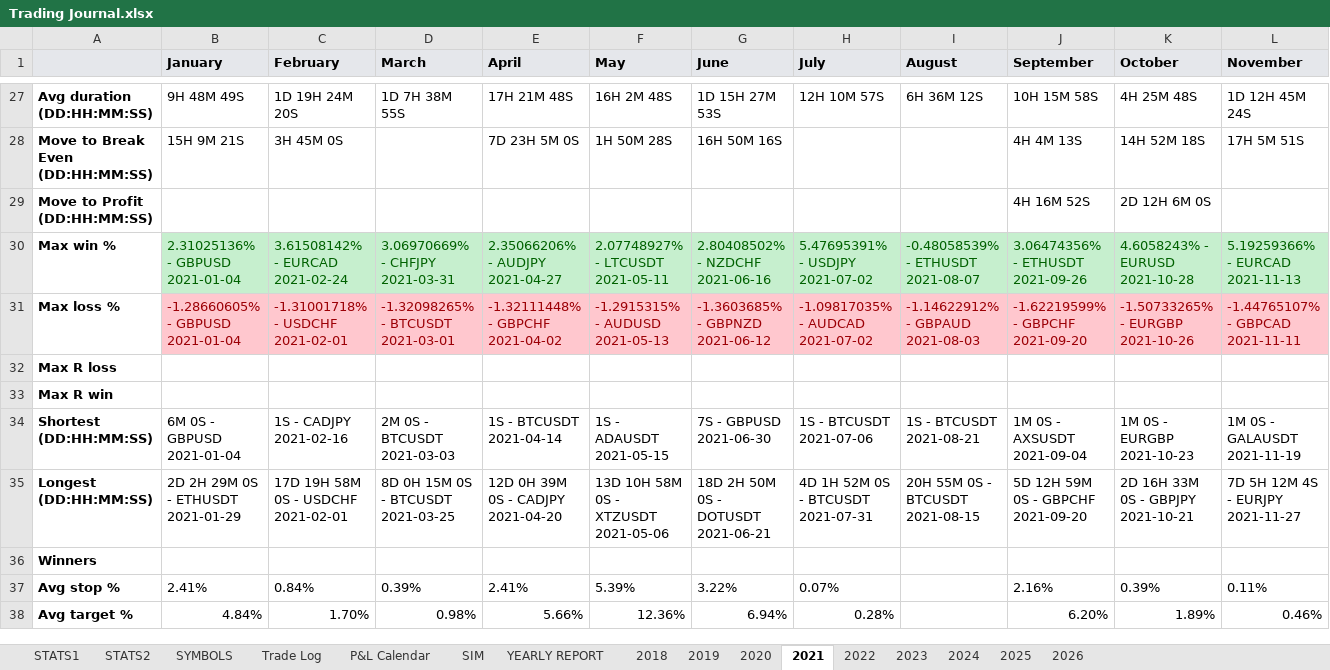
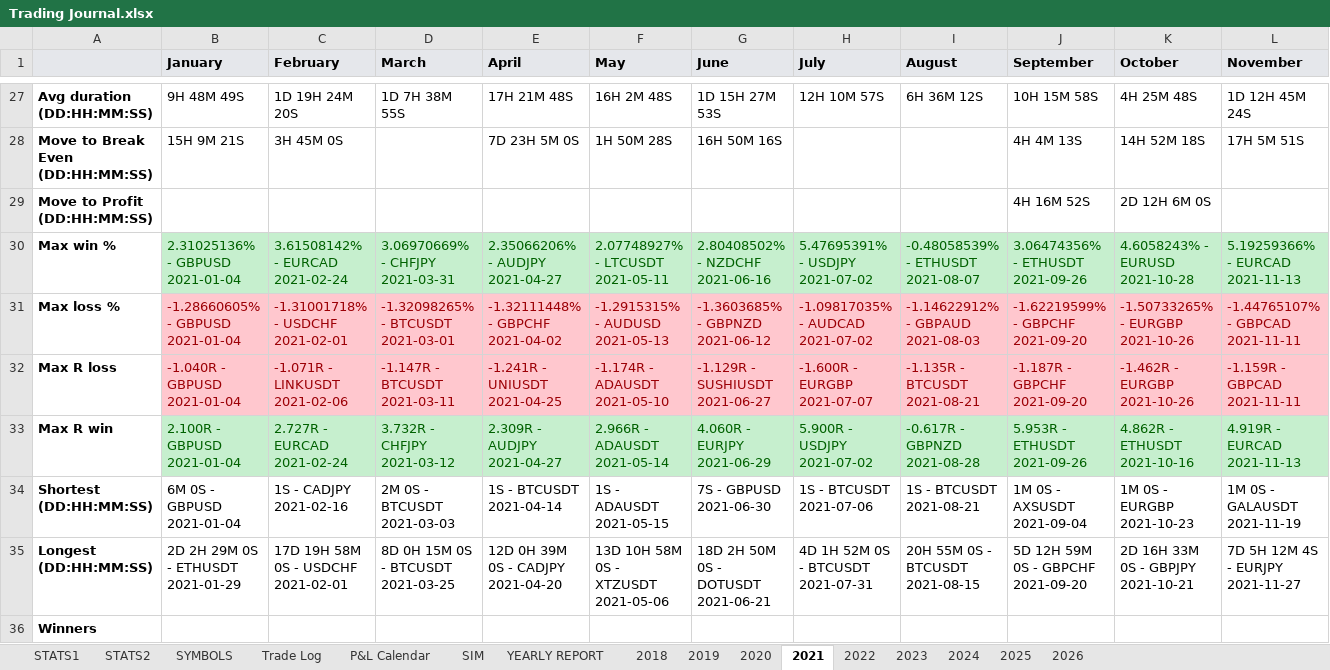
Before and after one commit to alexpsym/CODEX, an Excel workbook: journal/Trading Journal.xlsx, sheet 2021, drawn as a sheet; only a part is shown, gaps mark what is left out; the shorter side is filled out with more unchanged rows; values as stored, in another font and other column widths than the file's, no borders; removed rows and columns are numbered as before the commit, all else as after; rows hold the shown columns only; the diff names each change by its address in the sheet, - before the commit and + after, or states it on an @@ line.

```diff
--- a/journal/Trading Journal.xlsx (sheet 2021)
+++ b/journal/Trading Journal.xlsx (sheet 2021)
-row 32: Max R loss
-row 33: Max R win
+row 32: Max R loss | -1.040R - GBPUSD 2021-01-04 | -1.071R - LINKUSDT 2021-02-06 | -1.147R - BTCUSDT 2021-03-11 | -1.241R - UNIUSDT 2021-04-25 | -1.174R - ADAUSDT 2021-05-10 | -1.129R - SUSHIUSDT 2021-06-27 | -1.600R - EURGBP 2021-07-07 | -1.135R - BTCUSDT 2021-08-21 | -1.187R - GBPCHF 2021-09-20 | -1.462R - EURGBP 2021-10-26 | -1.159R - GBPCAD 2021-11-11
+row 33: Max R win | 2.100R - GBPUSD 2021-01-04 | 2.727R - EURCAD 2021-02-24 | 3.732R - CHFJPY 2021-03-12 | 2.309R - AUDJPY 2021-04-27 | 2.966R - ADAUSDT 2021-05-14 | 4.060R - EURJPY 2021-06-29 | 5.900R - USDJPY 2021-07-02 | -0.617R - GBPNZD 2021-08-28 | 5.953R - ETHUSDT 2021-09-26 | 4.862R - ETHUSDT 2021-10-16 | 4.919R - EURCAD 2021-11-13
```
Also changed, not shown: sheet 2022, sheet 2020, sheet STATS1, sheet 2019, sheet 2024, sheet 2025, 4 more sheets, 5 other files.
